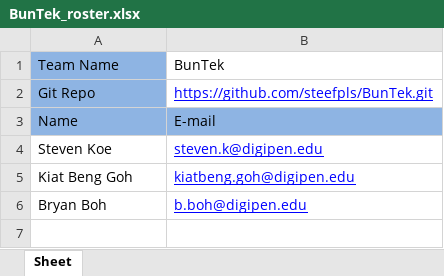
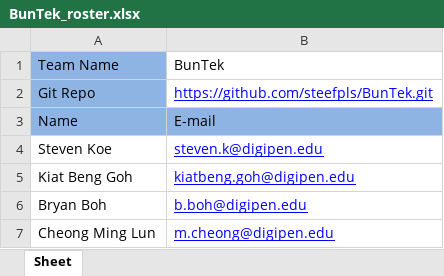
Before and after one commit to steefpls/BunTek, an Excel workbook: BunTek_roster.xlsx, sheet Sheet, drawn as a sheet; values as stored, in another font and other column widths than the file's, no borders; the diff names each change by its address in the sheet, - before the commit and + after, or states it on an @@ line.

Commit message:
Add files via upload

```diff
--- a/BunTek_roster.xlsx (sheet Sheet)
+++ b/BunTek_roster.xlsx (sheet Sheet)
+row 7: Cheong Ming Lun | m.cheong@digipen.edu
```
